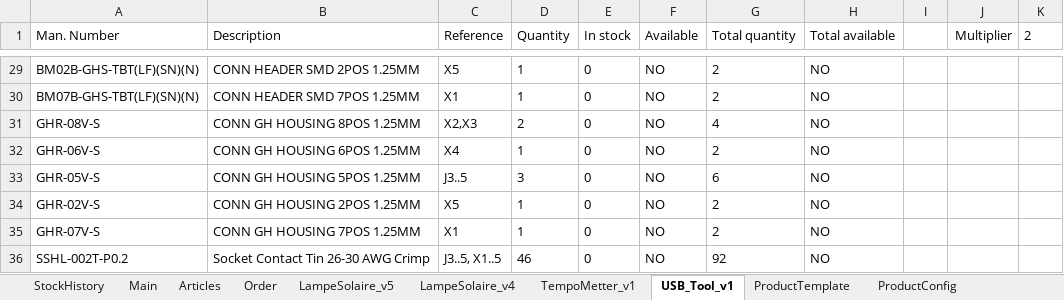
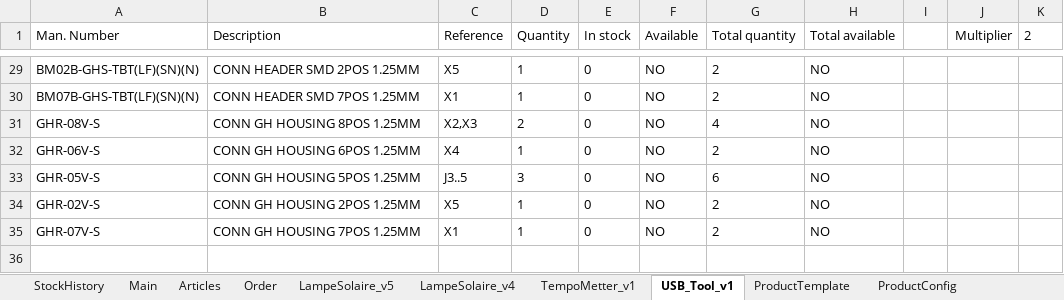
Before and after one commit to esseivan/Stock, an Excel workbook: Stock.xlsm, sheet USB_Tool_v1, drawn as a sheet; only a part is shown, gaps mark what is left out; values as stored, in another font and other column widths than the file's, no borders; charts and pictures and conditional formats and table styles not drawn; the diff names each change by its address in the sheet, - before the commit and + after, or states it on an @@ line.

```diff
--- a/Stock.xlsm (sheet USB_Tool_v1)
+++ b/Stock.xlsm (sheet USB_Tool_v1)
-row 36: SSHL-002T-P0.2 | Socket Contact Tin 26-30 AWG Crimp | J3..5, X1..5 | 46 | 0 | NO | 92 | NO
```
Also changed, not shown: sheet Articles, sheet OrderAdder_work, sheet Order, sheet LampeSolaire_v5, sheet StockHistory, hidden cells, charts or pictures, src.xlsm.
